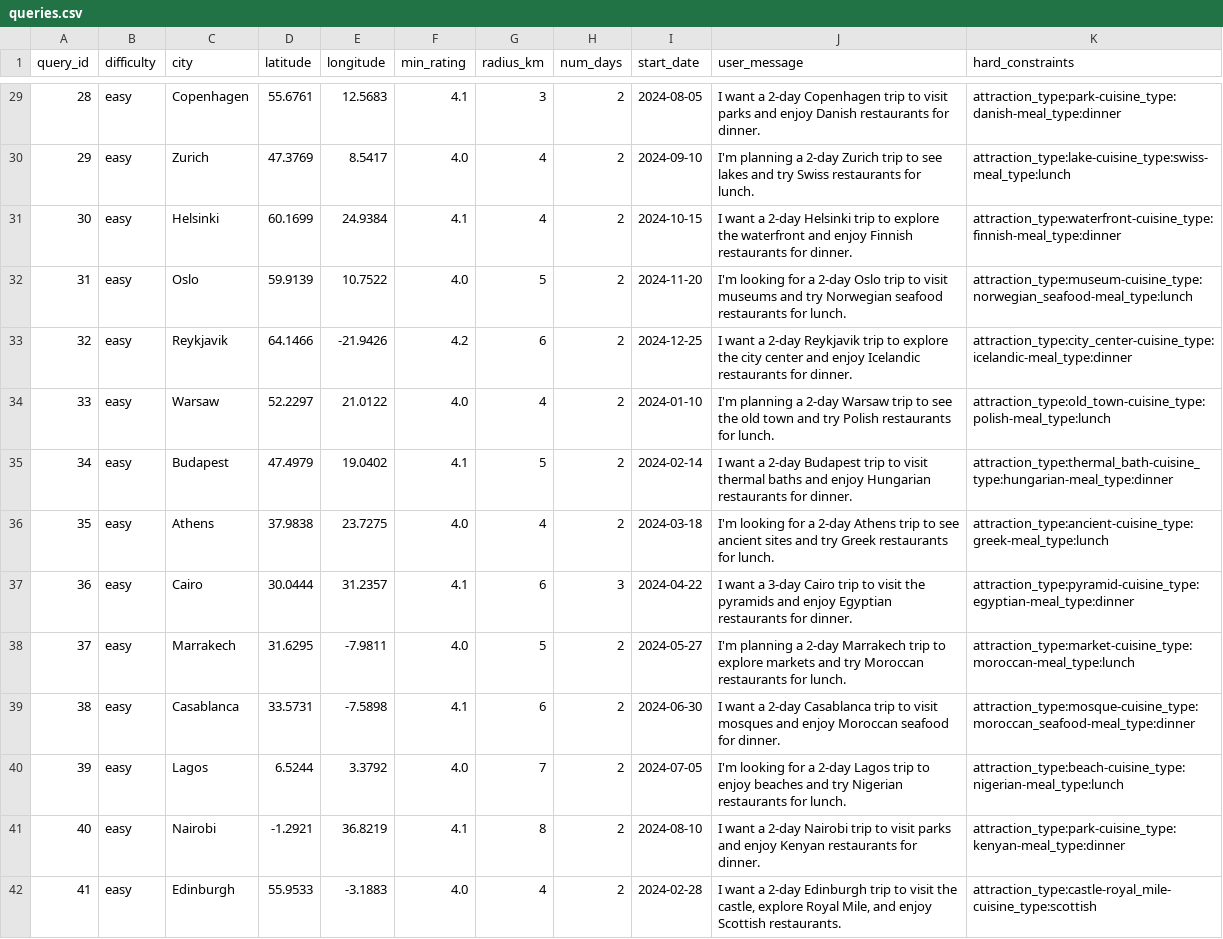
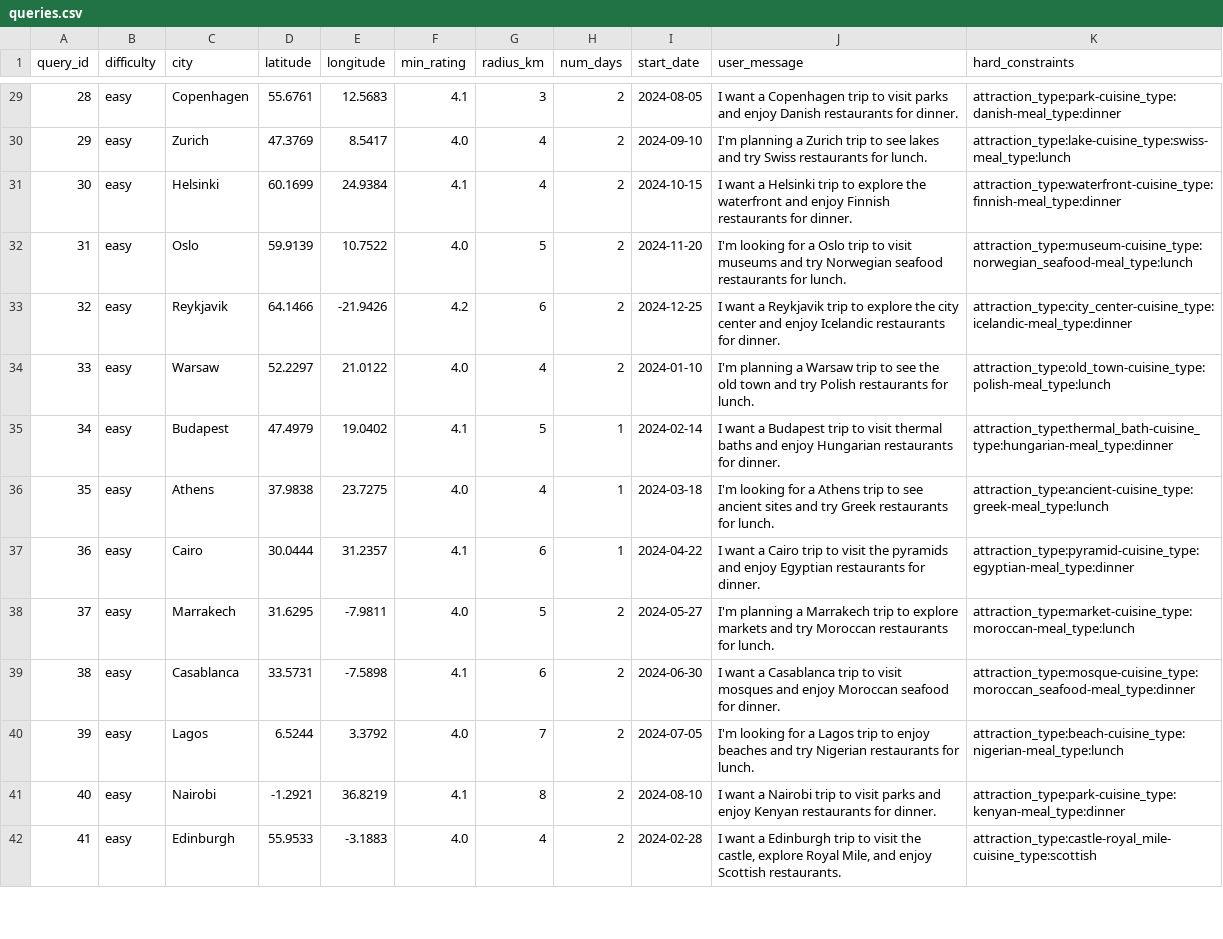
Before and after one commit to hasaansworld/travel-planner, a CSV file: test-scripts/queries.csv, drawn as a sheet; only a part is shown, gaps mark what is left out; the diff covers the shown part only.

```diff
--- a/test-scripts/queries.csv
+++ b/test-scripts/queries.csv
@@ -29,14 +29,14 @@ query_id,difficulty,city,latitude,longitude,min_rating,radius_km,num_days,start_
-28,easy,Copenhagen,55.6761,12.5683,4.1,3,2,2024-08-05,I want a 2-day Copenhagen trip to visit parks and enjoy Danish restaurants for dinner.,attraction_type:park-cuisine_type:danish-meal_type:dinner
-29,easy,Zurich,47.3769,8.5417,4.0,4,2,2024-09-10,I'm planning a 2-day Zurich trip to see lakes and try Swiss restaurants for lunch.,attraction_type:lake-cuisine_type:swiss-meal_type:lunch
-30,easy,Helsinki,60.1699,24.9384,4.1,4,2,2024-10-15,I want a 2-day Helsinki trip to explore the waterfront and enjoy Finnish restaurants for dinner.,attraction_type:waterfront-cuisine_type:finnish-meal_type:dinner
-31,easy,Oslo,59.9139,10.7522,4.0,5,2,2024-11-20,I'm looking for a 2-day Oslo trip to visit museums and try Norwegian seafood restaurants for lunch.,attraction_type:museum-cuisine_type:norwegian_seafood-meal_type:lunch
-32,easy,Reykjavik,64.1466,-21.9426,4.2,6,2,2024-12-25,I want a 2-day Reykjavik trip to explore the city center and enjoy Icelandic restaurants for dinner.,attraction_type:city_center-cuisine_type:icelandic-meal_type:dinner
-33,easy,Warsaw,52.2297,21.0122,4.0,4,2,2024-01-10,I'm planning a 2-day Warsaw trip to see the old town and try Polish restaurants for lunch.,attraction_type:old_town-cuisine_type:polish-meal_type:lunch
-34,easy,Budapest,47.4979,19.0402,4.1,5,2,2024-02-14,I want a 2-day Budapest trip to visit thermal baths and enjoy Hungarian restaurants for dinner.,attraction_type:thermal_bath-cuisine_type:hungarian-meal_type:dinner
-35,easy,Athens,37.9838,23.7275,4.0,4,2,2024-03-18,I'm looking for a 2-day Athens trip to see ancient sites and try Greek restaurants for lunch.,attraction_type:ancient-cuisine_type:greek-meal_type:lunch
-36,easy,Cairo,30.0444,31.2357,4.1,6,3,2024-04-22,I want a 3-day Cairo trip to visit the pyramids and enjoy Egyptian restaurants for dinner.,attraction_type:pyramid-cuisine_type:egyptian-meal_type:dinner
-37,easy,Marrakech,31.6295,-7.9811,4.0,5,2,2024-05-27,I'm planning a 2-day Marrakech trip to explore markets and try Moroccan restaurants for lunch.,attraction_type:market-cuisine_type:moroccan-meal_type:lunch
-38,easy,Casablanca,33.5731,-7.5898,4.1,6,2,2024-06-30,I want a 2-day Casablanca trip to visit mosques and enjoy Moroccan seafood for dinner.,attraction_type:mosque-cuisine_type:moroccan_seafood-meal_type:dinner
-39,easy,Lagos,6.5244,3.3792,4.0,7,2,2024-07-05,I'm looking for a 2-day Lagos trip to enjoy beaches and try Nigerian restaurants for lunch.,attraction_type:beach-cuisine_type:nigerian-meal_type:lunch
-40,easy,Nairobi,-1.2921,36.8219,4.1,8,2,2024-08-10,I want a 2-day Nairobi trip to visit parks and enjoy Kenyan restaurants for dinner.,attraction_type:park-cuisine_type:kenyan-meal_type:dinner
-41,easy,Edinburgh,55.9533,-3.1883,4.0,4,2,2024-02-28,"I want a 2-day Edinburgh trip to visit the castle, explore Royal Mile, and enjoy Scottish restaurants.",attraction_type:castle-royal_mile-cuisine_type:scottish
+28,easy,Copenhagen,55.6761,12.5683,4.1,3,2,2024-08-05,I want a Copenhagen trip to visit parks and enjoy Danish restaurants for dinner.,attraction_type:park-cuisine_type:danish-meal_type:dinner
+29,easy,Zurich,47.3769,8.5417,4.0,4,2,2024-09-10,I'm planning a Zurich trip to see lakes and try Swiss restaurants for lunch.,attraction_type:lake-cuisine_type:swiss-meal_type:lunch
+30,easy,Helsinki,60.1699,24.9384,4.1,4,2,2024-10-15,I want a Helsinki trip to explore the waterfront and enjoy Finnish restaurants for dinner.,attraction_type:waterfront-cuisine_type:finnish-meal_type:dinner
+31,easy,Oslo,59.9139,10.7522,4.0,5,2,2024-11-20,I'm looking for a Oslo trip to visit museums and try Norwegian seafood restaurants for lunch.,attraction_type:museum-cuisine_type:norwegian_seafood-meal_type:lunch
+32,easy,Reykjavik,64.1466,-21.9426,4.2,6,2,2024-12-25,I want a Reykjavik trip to explore the city center and enjoy Icelandic restaurants for dinner.,attraction_type:city_center-cuisine_type:icelandic-meal_type:dinner
+33,easy,Warsaw,52.2297,21.0122,4.0,4,2,2024-01-10,I'm planning a Warsaw trip to see the old town and try Polish restaurants for lunch.,attraction_type:old_town-cuisine_type:polish-meal_type:lunch
+34,easy,Budapest,47.4979,19.0402,4.1,5,1,2024-02-14,I want a Budapest trip to visit thermal baths and enjoy Hungarian restaurants for dinner.,attraction_type:thermal_bath-cuisine_type:hungarian-meal_type:dinner
+35,easy,Athens,37.9838,23.7275,4.0,4,1,2024-03-18,I'm looking for a Athens trip to see ancient sites and try Greek restaurants for lunch.,attraction_type:ancient-cuisine_type:greek-meal_type:lunch
+36,easy,Cairo,30.0444,31.2357,4.1,6,1,2024-04-22,I want a Cairo trip to visit the pyramids and enjoy Egyptian restaurants for dinner.,attraction_type:pyramid-cuisine_type:egyptian-meal_type:dinner
+37,easy,Marrakech,31.6295,-7.9811,4.0,5,2,2024-05-27,I'm planning a Marrakech trip to explore markets and try Moroccan restaurants for lunch.,attraction_type:market-cuisine_type:moroccan-meal_type:lunch
+38,easy,Casablanca,33.5731,-7.5898,4.1,6,2,2024-06-30,I want a Casablanca trip to visit mosques and enjoy Moroccan seafood for dinner.,attraction_type:mosque-cuisine_type:moroccan_seafood-meal_type:dinner
+39,easy,Lagos,6.5244,3.3792,4.0,7,2,2024-07-05,I'm looking for a Lagos trip to enjoy beaches and try Nigerian restaurants for lunch.,attraction_type:beach-cuisine_type:nigerian-meal_type:lunch
+40,easy,Nairobi,-1.2921,36.8219,4.1,8,2,2024-08-10,I want a Nairobi trip to visit parks and enjoy Kenyan restaurants for dinner.,attraction_type:park-cuisine_type:kenyan-meal_type:dinner
+41,easy,Edinburgh,55.9533,-3.1883,4.0,4,2,2024-02-28,"I want a Edinburgh trip to visit the castle, explore Royal Mile, and enjoy Scottish restaurants.",attraction_type:castle-royal_mile-cuisine_type:scottish
```
Also changed, not shown: 172 edited cells elsewhere in this file, 2 other files.
